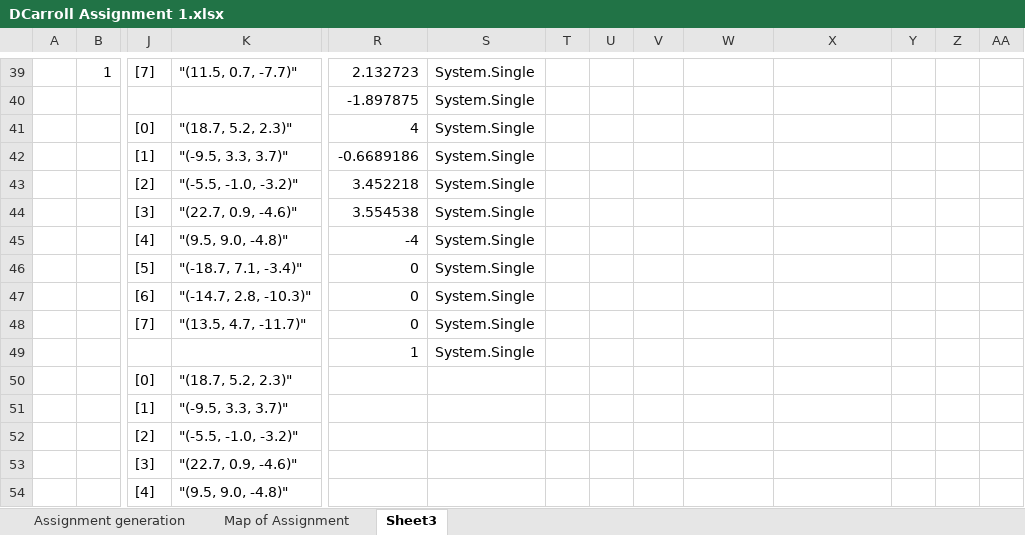
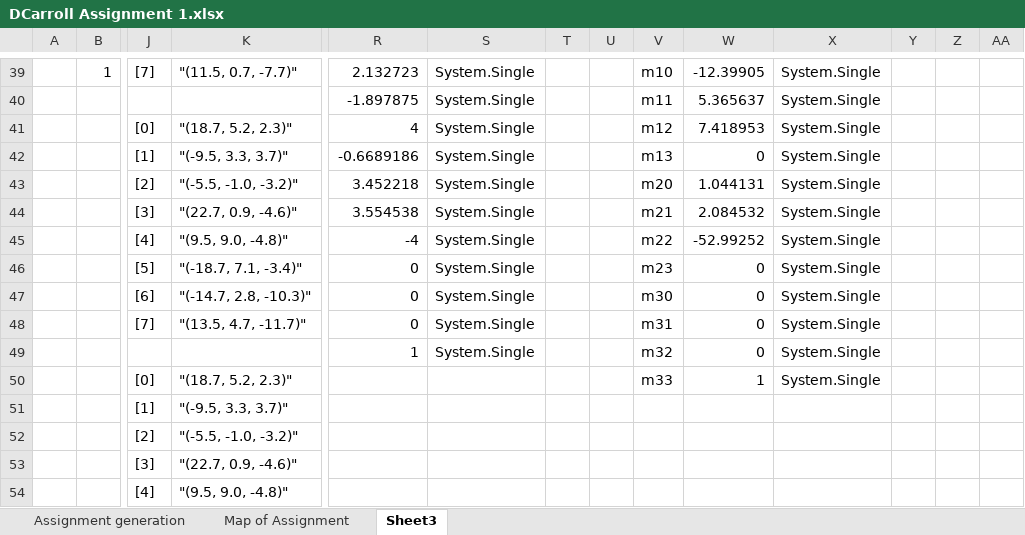
Before and after one commit to dkc1011/Computer-Graphics, an Excel workbook: DCarroll Assignment 1.xlsx, sheet Sheet3, drawn as a sheet; only a part is shown, gaps mark what is left out; values as stored, in another font and other column widths than the file's, no borders; removed rows and columns are numbered as before the commit, all else as after; rows hold the shown columns only; the diff covers the shown part only; the diff names each change by its address in the sheet, - before the commit and + after, or states it on an @@ line.

```diff
--- a/DCarroll Assignment 1.xlsx (sheet Sheet3)
+++ b/DCarroll Assignment 1.xlsx (sheet Sheet3)
-V39: (empty)
+V39: m10
-W39: (empty)
+W39: -12.39905
-X39:X49: (empty)
+X39:X49: System.Single
-V40: (empty)
+V40: m11
-W40: (empty)
+W40: 5.365637
-V41: (empty)
+V41: m12
-W41: (empty)
+W41: 7.418953
-V42: (empty)
+V42: m13
-W42: (empty)
+W42: 0
-V43: (empty)
+V43: m20
-W43: (empty)
+W43: 1.044131
-V44: (empty)
+V44: m21
-W44: (empty)
+W44: 2.084532
-V45: (empty)
+V45: m22
-W45: (empty)
+W45: -52.99252
-V46: (empty)
+V46: m23
-W46:W49: (empty)
+W46:W49: 0
-V47: (empty)
+V47: m30
-V48: (empty)
+V48: m31
-V49: (empty)
+V49: m32
-row 50:  |  | [0] | "(18.7, 5.2, 2.3)"
+row 50:  |  | [0] | "(18.7, 5.2, 2.3)" |  |  |  |  | m33 | 1 | System.Single
```
Also changed, not shown: 9 added rows and 70 edited cells elsewhere in this sheet, charts or pictures, 1 other file.
